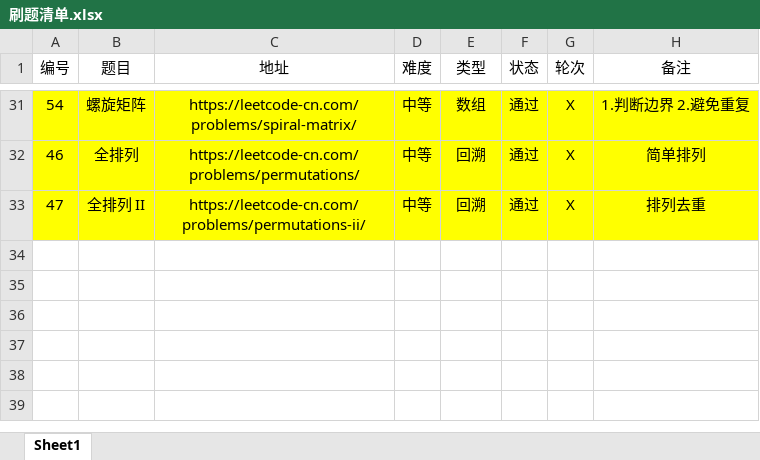
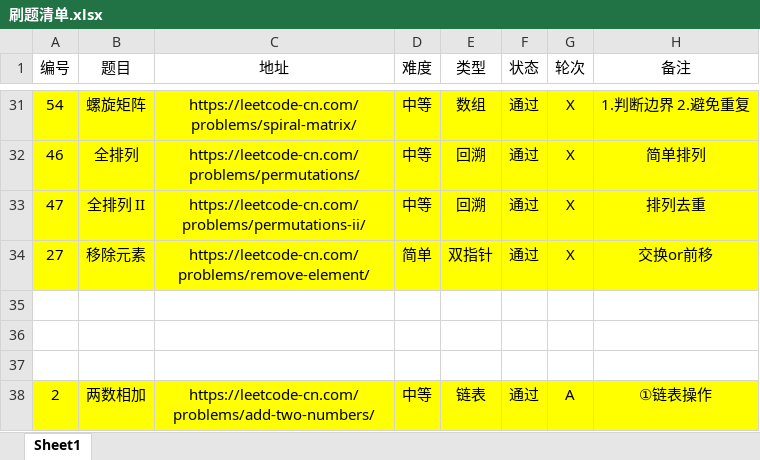
Before and after one commit to moonspiritacm/Leetcode-Java, an Excel workbook: notes/刷题清单.xlsx, sheet Sheet1, drawn as a sheet; only a part is shown, gaps mark what is left out; values as stored, in another font and other column widths than the file's, no borders; the diff names each change by its address in the sheet, - before the commit and + after, or states it on an @@ line.

Commit message:
Problem 0002 RA

```diff
--- a/notes/刷题清单.xlsx (sheet Sheet1)
+++ b/notes/刷题清单.xlsx (sheet Sheet1)
+row 34: 27 | 移除元素 | https://leetcode-cn.com/problems/remove-element/ | 简单 | 双指针 | 通过 | X | 交换or前移
+row 35: (empty)
+row 36: (empty)
+row 37: (empty)
+row 38: 2 | 两数相加 | https://leetcode-cn.com/problems/add-two-numbers/ | 中等 | 链表 | 通过 | A | ①链表操作
```
Also changed, not shown: 3 other files.
